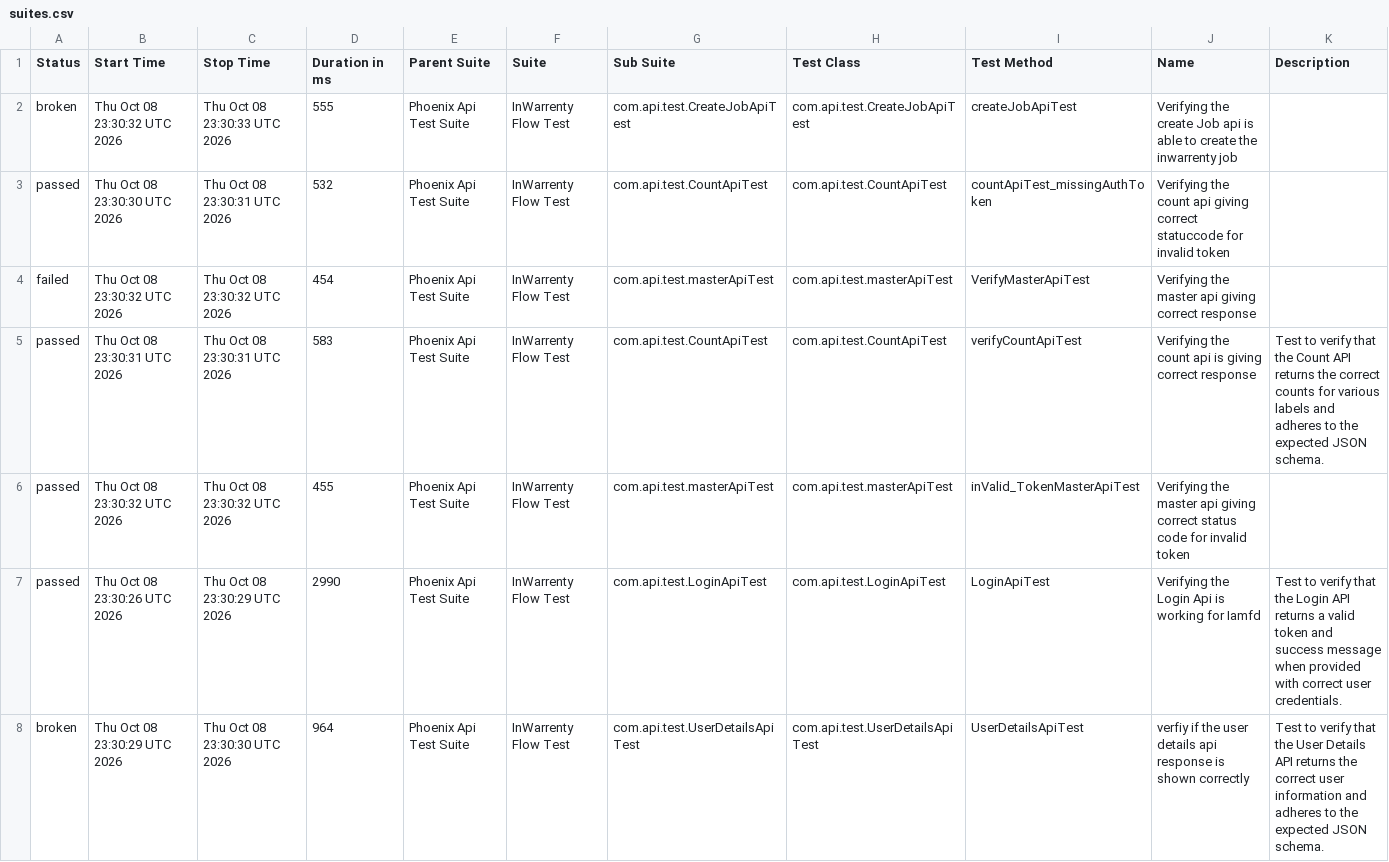
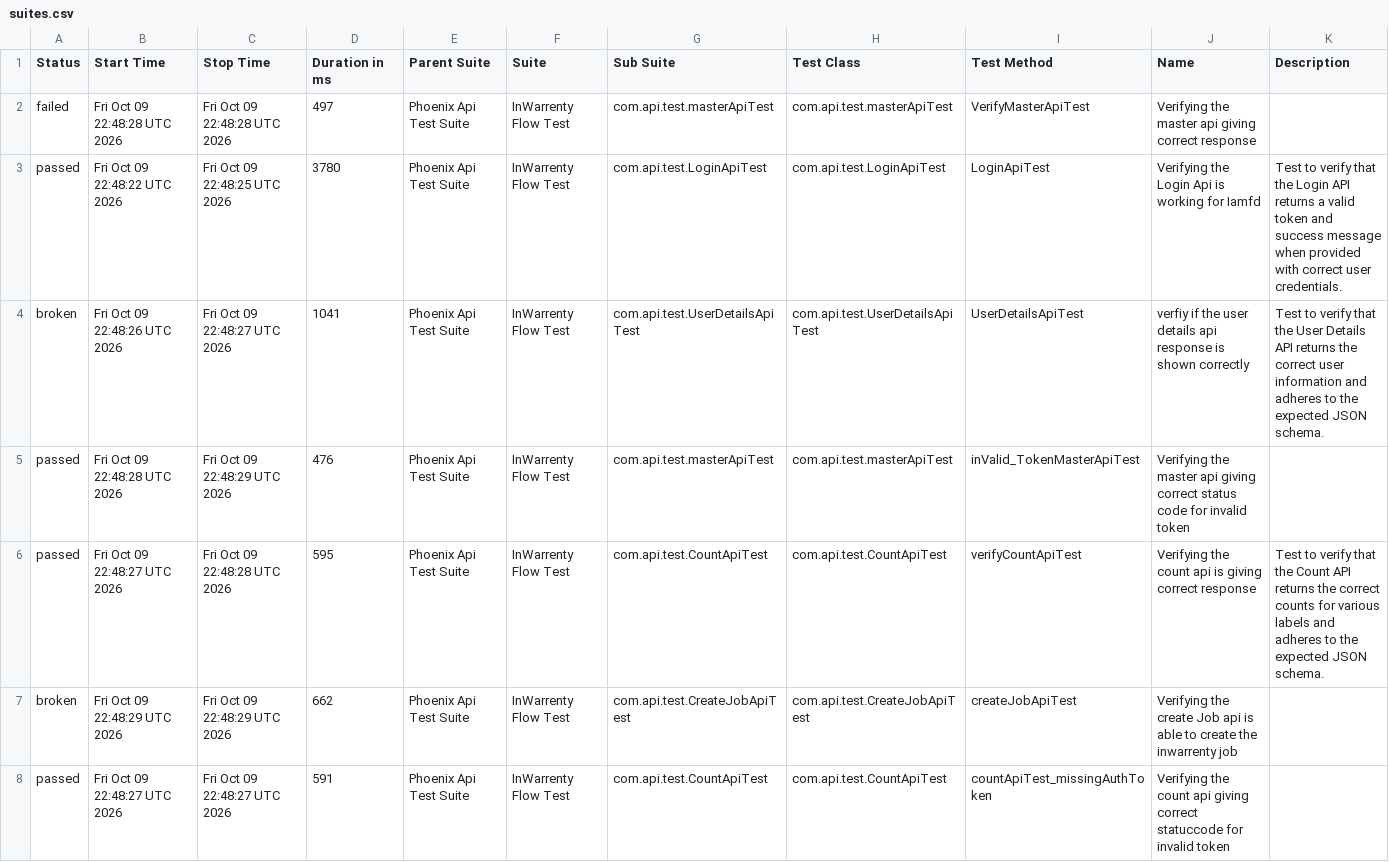
Before and after one commit to ganeshbs98/UI_APIFrameWork, a CSV file: data/suites.csv, drawn as a sheet.

```diff
--- a/data/suites.csv
+++ b/data/suites.csv
@@ -1,8 +1,8 @@
 "Status","Start Time","Stop Time","Duration in ms","Parent Suite","Suite","Sub Suite","Test Class","Test Method","Name","Description"
-"broken","Thu Oct 08 23:30:32 UTC 2026","Thu Oct 08 23:30:33 UTC 2026","555","Phoenix Api Test Suite","InWarrenty Flow Test","com.api.test.CreateJobApiTest","com.api.test.CreateJobApiTest","createJobApiTest","Verifying the create Job api is able to create the inwarrenty job",""
-"passed","Thu Oct 08 23:30:30 UTC 2026","Thu Oct 08 23:30:31 UTC 2026","532","Phoenix Api Test Suite","InWarrenty Flow Test","com.api.test.CountApiTest","com.api.test.CountApiTest","countApiTest_missingAuthToken","Verifying the count api giving correct statuccode for invalid token",""
-"failed","Thu Oct 08 23:30:32 UTC 2026","Thu Oct 08 23:30:32 UTC 2026","454","Phoenix Api Test Suite","InWarrenty Flow Test","com.api.test.masterApiTest","com.api.test.masterApiTest","VerifyMasterApiTest","Verifying the master api giving correct response",""
-"passed","Thu Oct 08 23:30:31 UTC 2026","Thu Oct 08 23:30:31 UTC 2026","583","Phoenix Api Test Suite","InWarrenty Flow Test","com.api.test.CountApiTest","com.api.test.CountApiTest","verifyCountApiTest","Verifying the count api  is giving correct response","Test to verify that the Count API returns the correct counts for various labels and adheres to the expected JSON schema."
-"passed","Thu Oct 08 23:30:32 UTC 2026","Thu Oct 08 23:30:32 UTC 2026","455","Phoenix Api Test Suite","InWarrenty Flow Test","com.api.test.masterApiTest","com.api.test.masterApiTest","inValid_TokenMasterApiTest","Verifying the master api giving correct status code for invalid token",""
-"passed","Thu Oct 08 23:30:26 UTC 2026","Thu Oct 08 23:30:29 UTC 2026","2990","Phoenix Api Test Suite","InWarrenty Flow Test","com.api.test.LoginApiTest","com.api.test.LoginApiTest","LoginApiTest","Verifying the Login Api is working for Iamfd","Test to verify that the Login API returns a valid token and success message when provided with correct user credentials."
-"broken","Thu Oct 08 23:30:29 UTC 2026","Thu Oct 08 23:30:30 UTC 2026","964","Phoenix Api Test Suite","InWarrenty Flow Test","com.api.test.UserDetailsApiTest","com.api.test.UserDetailsApiTest","UserDetailsApiTest","verfiy if the user details api response is  shown correctly","Test to verify that the User Details API returns the correct user information and adheres to the expected JSON schema."
+"failed","Fri Oct 09 22:48:28 UTC 2026","Fri Oct 09 22:48:28 UTC 2026","497","Phoenix Api Test Suite","InWarrenty Flow Test","com.api.test.masterApiTest","com.api.test.masterApiTest","VerifyMasterApiTest","Verifying the master api giving correct response",""
+"passed","Fri Oct 09 22:48:22 UTC 2026","Fri Oct 09 22:48:25 UTC 2026","3780","Phoenix Api Test Suite","InWarrenty Flow Test","com.api.test.LoginApiTest","com.api.test.LoginApiTest","LoginApiTest","Verifying the Login Api is working for Iamfd","Test to verify that the Login API returns a valid token and success message when provided with correct user credentials."
+"broken","Fri Oct 09 22:48:26 UTC 2026","Fri Oct 09 22:48:27 UTC 2026","1041","Phoenix Api Test Suite","InWarrenty Flow Test","com.api.test.UserDetailsApiTest","com.api.test.UserDetailsApiTest","UserDetailsApiTest","verfiy if the user details api response is  shown correctly","Test to verify that the User Details API returns the correct user information and adheres to the expected JSON schema."
+"passed","Fri Oct 09 22:48:28 UTC 2026","Fri Oct 09 22:48:29 UTC 2026","476","Phoenix Api Test Suite","InWarrenty Flow Test","com.api.test.masterApiTest","com.api.test.masterApiTest","inValid_TokenMasterApiTest","Verifying the master api giving correct status code for invalid token",""
+"passed","Fri Oct 09 22:48:27 UTC 2026","Fri Oct 09 22:48:28 UTC 2026","595","Phoenix Api Test Suite","InWarrenty Flow Test","com.api.test.CountApiTest","com.api.test.CountApiTest","verifyCountApiTest","Verifying the count api  is giving correct response","Test to verify that the Count API returns the correct counts for various labels and adheres to the expected JSON schema."
+"broken","Fri Oct 09 22:48:29 UTC 2026","Fri Oct 09 22:48:29 UTC 2026","662","Phoenix Api Test Suite","InWarrenty Flow Test","com.api.test.CreateJobApiTest","com.api.test.CreateJobApiTest","createJobApiTest","Verifying the create Job api is able to create the inwarrenty job",""
+"passed","Fri Oct 09 22:48:27 UTC 2026","Fri Oct 09 22:48:27 UTC 2026","591","Phoenix Api Test Suite","InWarrenty Flow Test","com.api.test.CountApiTest","com.api.test.CountApiTest","countApiTest_missingAuthToken","Verifying the count api giving correct statuccode for invalid token",""
```
Also changed, not shown: data/behaviors.csv, 48 other files.
